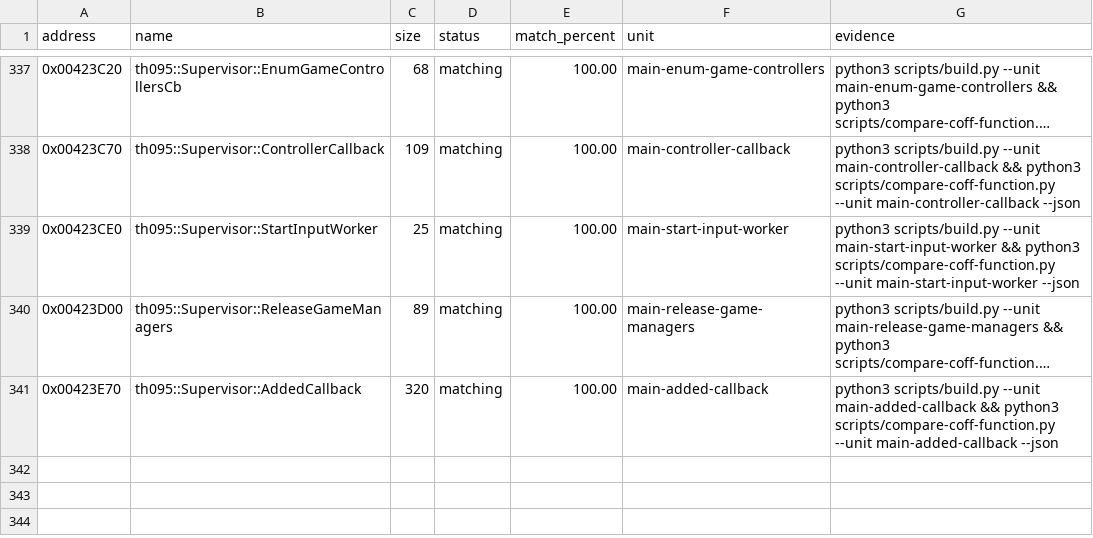
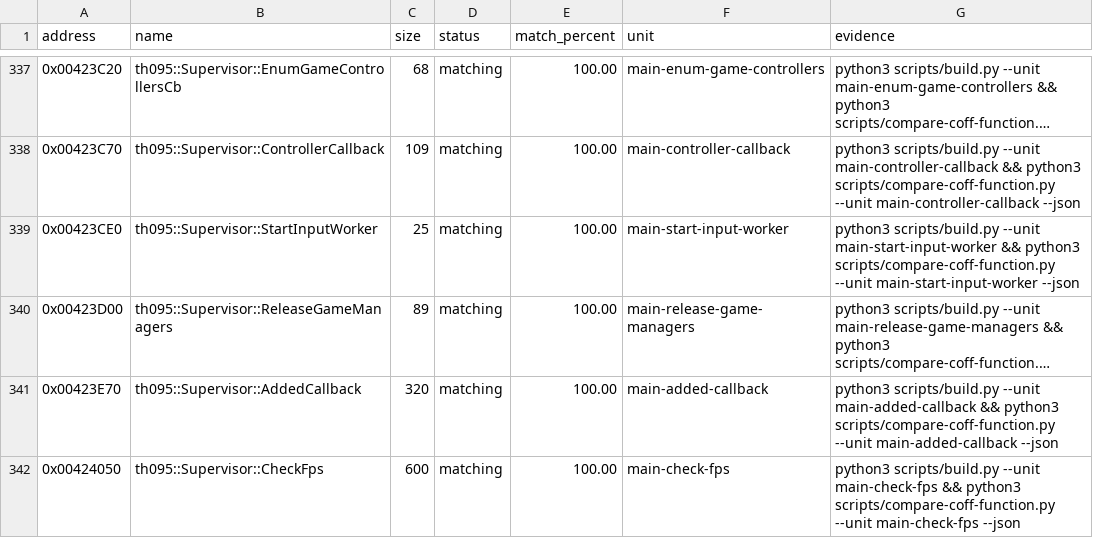
Before and after one commit to N0zoM1z0/th095, a CSV file: config/matches.csv, drawn as a sheet; only a part is shown, gaps mark what is left out; long unchanged cells end in …; the diff names each change by its address in the sheet, - before the commit and + after, or states it on an @@ line.

```diff
--- a/config/matches.csv
+++ b/config/matches.csv
+row 342: 0x00424050 | th095::Supervisor::CheckFps | 600 | matching | 100.00 | main-check-fps | python3 scripts/build.py --unit main-check-fps && python3 scripts/compare-coff-function.py --unit main-check-fps --json
```
Also changed, not shown: config/function-origins.csv, config/functions.csv, 9 other files.
